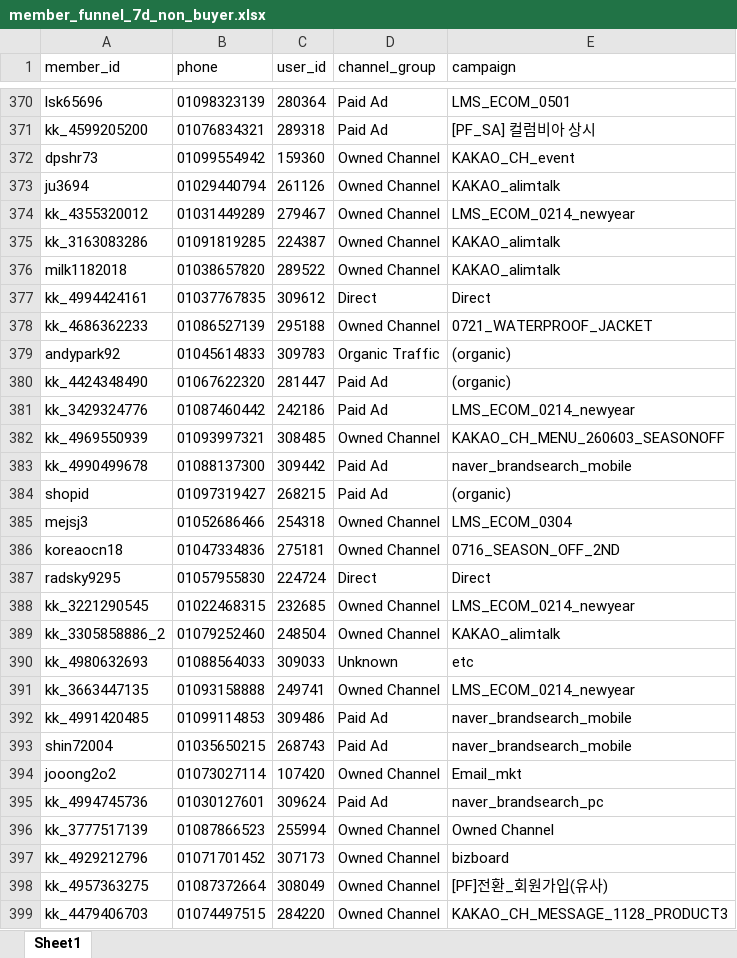
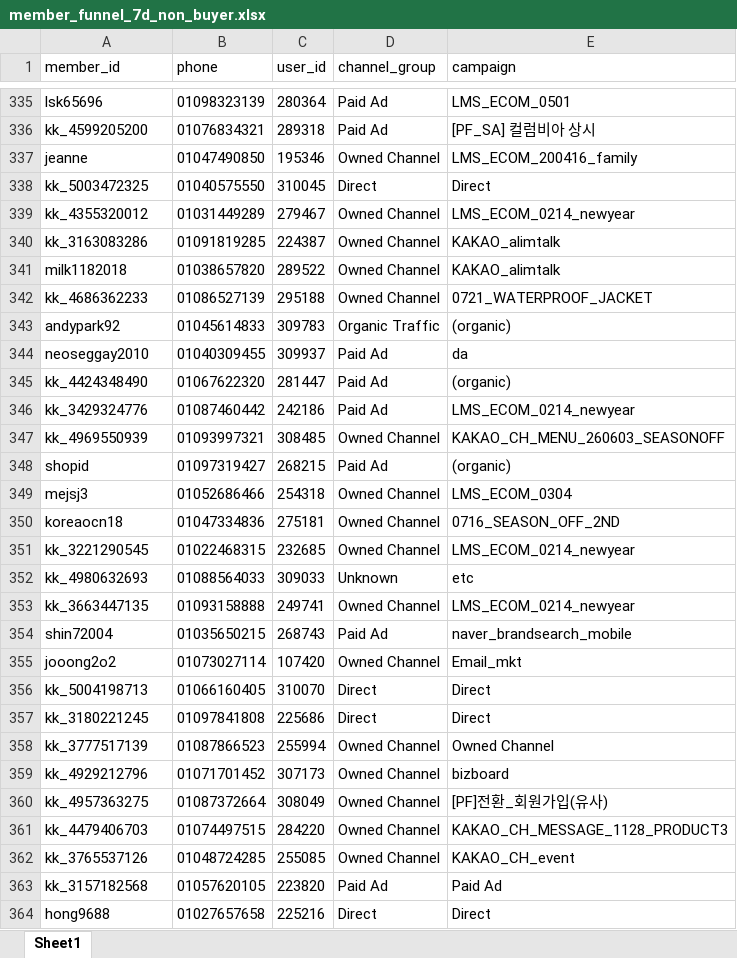
Before and after one commit to koreacolumbia-dotcom/E-comm-marketing-hub, an Excel workbook: reports/member_funnel/downloads/member_funnel_7d_non_buyer.xlsx, sheet Sheet1, drawn as a sheet; only a part is shown, gaps mark what is left out; the shorter side is filled out with more unchanged rows; values as stored, in another font and other column widths than the file's, no borders; removed rows and columns are numbered as before the commit, all else as after; the diff covers the shown part only; the diff names each change by its address in the sheet, - before the commit and + after, or states it on an @@ line.

```diff
--- a/reports/member_funnel/downloads/member_funnel_7d_non_buyer.xlsx (sheet Sheet1)
+++ b/reports/member_funnel/downloads/member_funnel_7d_non_buyer.xlsx (sheet Sheet1)
-row 372: dpshr73 | 01099554942 | 159360 | Owned Channel | KAKAO_CH_event
-row 373: ju3694 | 01029440794 | 261126 | Owned Channel | KAKAO_alimtalk
+row 337: jeanne | 01047490850 | 195346 | Owned Channel | LMS_ECOM_200416_family
+row 338: kk_5003472325 | 01040575550 | 310045 | Direct | Direct
-row 377: kk_4994424161 | 01037767835 | 309612 | Direct | Direct
@@ row 400 moved to row 344: neoseggay2010 @@
@@ row 383 moved to row 330: kk_4990499678 @@
-row 387: radsky9295 | 01057955830 | 224724 | Direct | Direct
-row 389: kk_3305858886_2 | 01079252460 | 248504 | Owned Channel | KAKAO_alimtalk
-row 392: kk_4991420485 | 01099114853 | 309486 | Paid Ad | naver_brandsearch_mobile
-row 395: kk_4994745736 | 01030127601 | 309624 | Paid Ad | naver_brandsearch_pc
+row 356: kk_5004198713 | 01066160405 | 310070 | Direct | Direct
+row 357: kk_3180221245 | 01097841808 | 225686 | Direct | Direct
```
Also changed, not shown: 56 added rows, 114 removed rows, 52 moved rows and 33 edited cells elsewhere in this sheet, reports/member_funnel/downloads/member_funnel_1d_non_buyer.xlsx, reports/member_funnel/downloads/member_funnel_1d_target_segments.xlsx, 19 other files.
